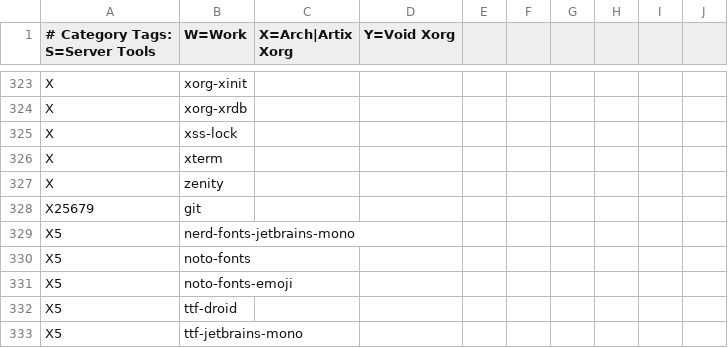
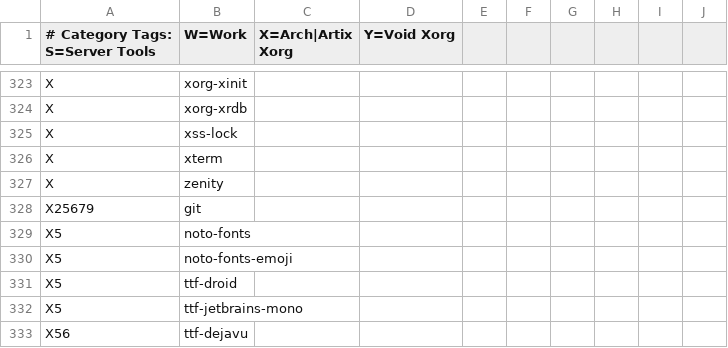
Before and after one commit to astsu777/bootstrap, a CSV file: apps.csv, drawn as a sheet; only a part is shown, gaps mark what is left out; the shorter side is filled out with more unchanged rows; the diff names each change by its address in the sheet, - before the commit and + after, or states it on an @@ line.

Commit message:
Remove useless package

```diff
--- a/apps.csv
+++ b/apps.csv
-row 329: X5 | nerd-fonts-jetbrains-mono
```
